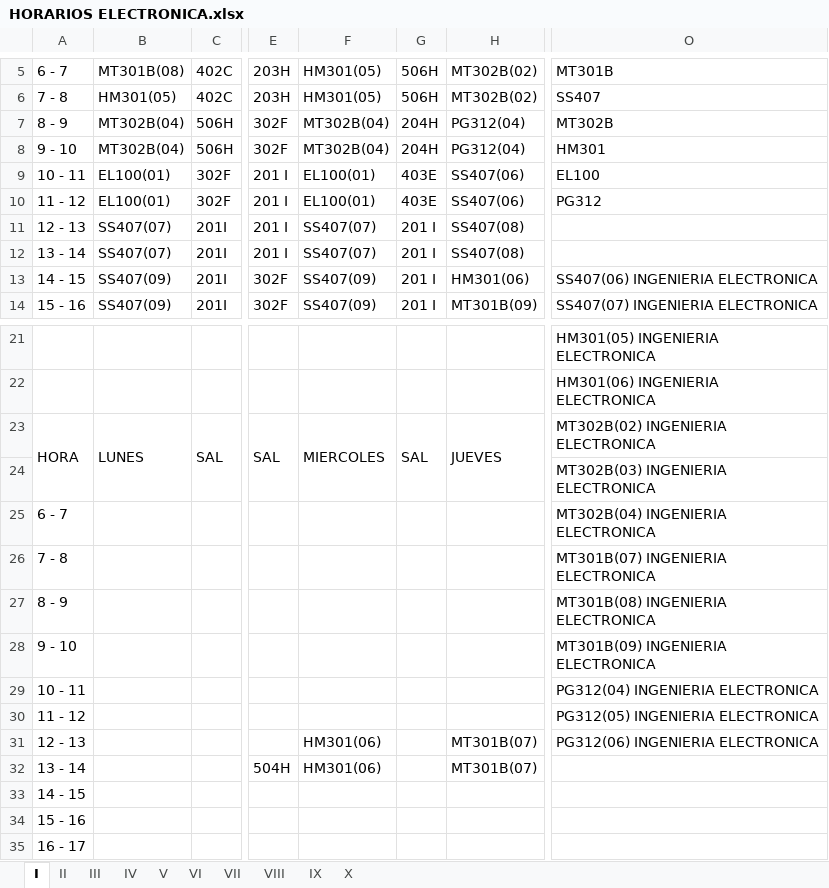
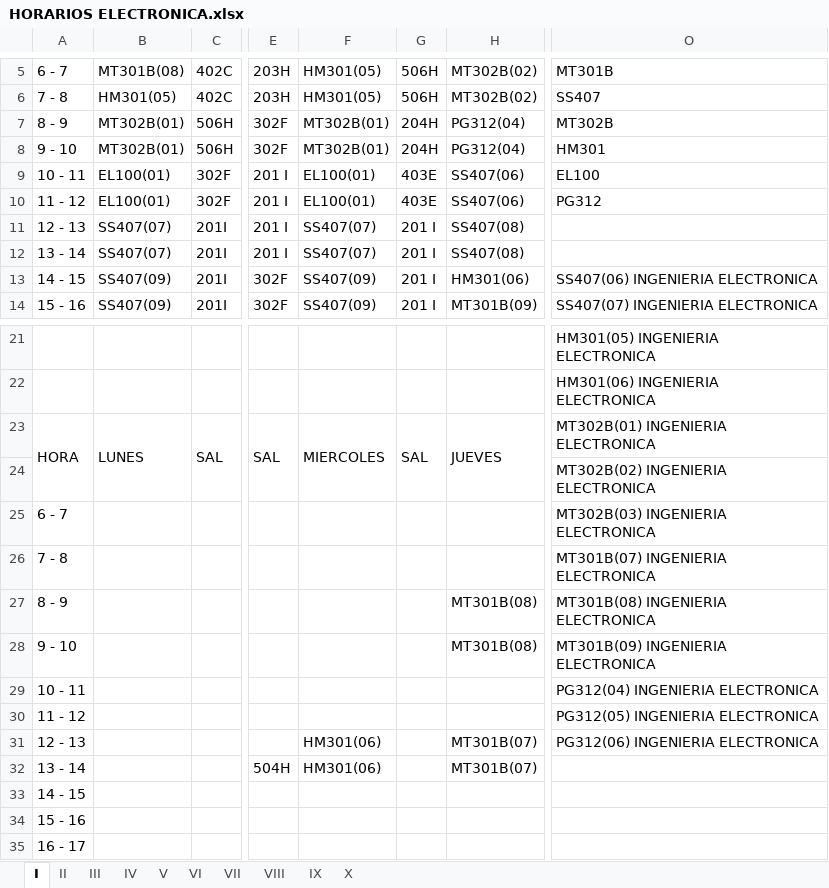
Before and after one commit to omairatapias/INGENIERIAS, an Excel workbook: I_Electronica/HORARIOS ELECTRONICA.xlsx, sheet I, drawn as a sheet; only a part is shown, gaps mark what is left out; values as stored, in another font and other column widths than the file's, no cell formats; the diff names each change by its address in the sheet, - before the commit and + after, or states it on an @@ line.

Commit message:
Add files via upload

```diff
--- a/I_Electronica/HORARIOS ELECTRONICA.xlsx (sheet I)
+++ b/I_Electronica/HORARIOS ELECTRONICA.xlsx (sheet I)
-B7:B8: MT302B(04)
+B7:B8: MT302B(01)
-F7:F8: MT302B(04)
+F7:F8: MT302B(01)
-O23: MT302B(02) INGENIERIA ELECTRONICA
+O23: MT302B(01) INGENIERIA ELECTRONICA
-O24: MT302B(03) INGENIERIA ELECTRONICA
+O24: MT302B(02) INGENIERIA ELECTRONICA
-O25: MT302B(04) INGENIERIA ELECTRONICA
+O25: MT302B(03) INGENIERIA ELECTRONICA
-H27:H28: (empty)
+H27:H28: MT301B(08)
```
Also changed, not shown: cell formats.
